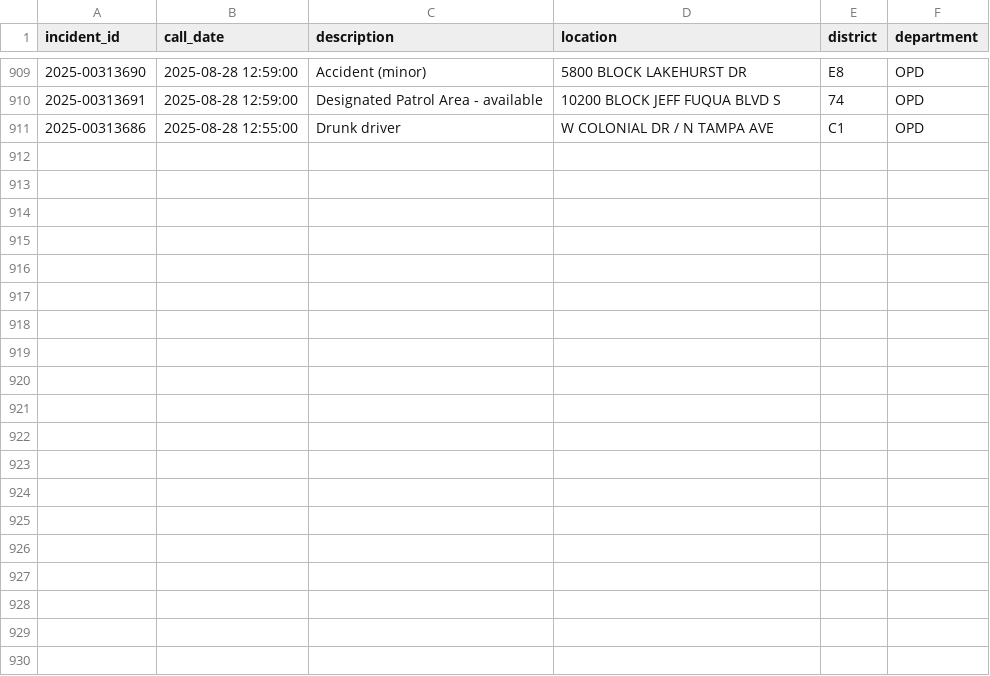
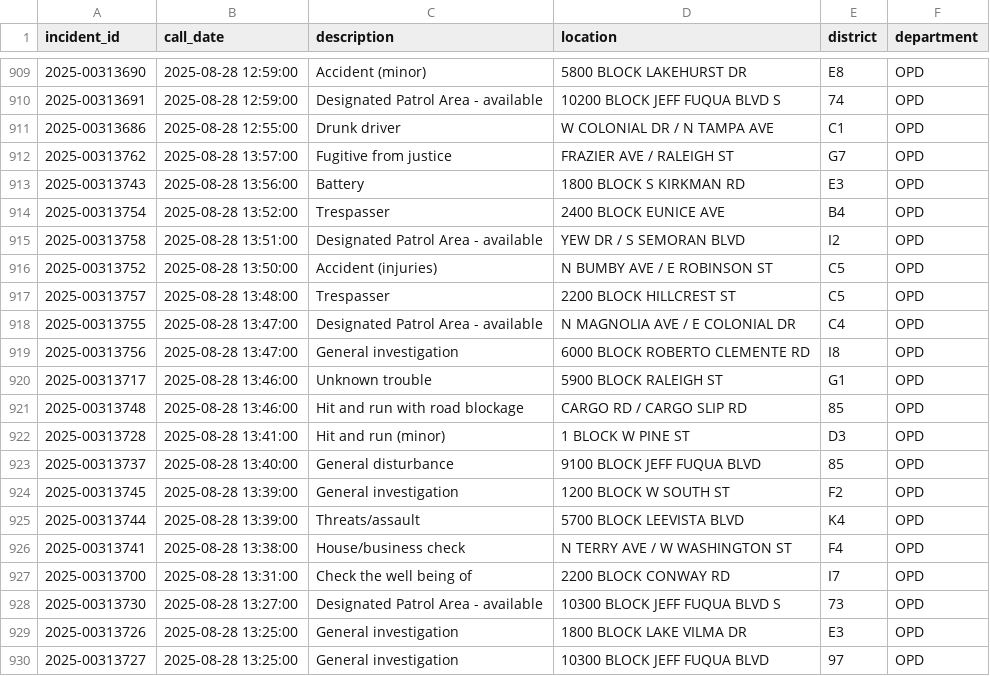
Before and after one commit to mike-lanier/active_calls_actions, a CSV file: data/active_calls.csv, drawn as a sheet; only a part is shown, gaps mark what is left out.

```diff
--- a/data/active_calls.csv
+++ b/data/active_calls.csv
@@ -911 +911,20 @@ incident_id,call_date,description,location,district,department
 2025-00313686,2025-08-28 12:55:00,Drunk driver,W COLONIAL DR / N TAMPA AVE,C1,OPD
+2025-00313762,2025-08-28 13:57:00,Fugitive from justice,FRAZIER AVE / RALEIGH ST,G7,OPD
+2025-00313743,2025-08-28 13:56:00,Battery,1800 BLOCK S KIRKMAN RD,E3,OPD
+2025-00313754,2025-08-28 13:52:00,Trespasser,2400 BLOCK EUNICE AVE,B4,OPD
+2025-00313758,2025-08-28 13:51:00,Designated Patrol Area - available,YEW DR / S SEMORAN BLVD,I2,OPD
+2025-00313752,2025-08-28 13:50:00,Accident (injuries),N BUMBY AVE / E ROBINSON ST,C5,OPD
+2025-00313757,2025-08-28 13:48:00,Trespasser,2200 BLOCK HILLCREST ST,C5,OPD
+2025-00313755,2025-08-28 13:47:00,Designated Patrol Area - available,N MAGNOLIA AVE / E COLONIAL DR,C4,OPD
+2025-00313756,2025-08-28 13:47:00,General investigation,6000 BLOCK ROBERTO CLEMENTE RD,I8,OPD
+2025-00313717,2025-08-28 13:46:00,Unknown trouble,5900 BLOCK RALEIGH ST,G1,OPD
+2025-00313748,2025-08-28 13:46:00,Hit and run with road blockage,CARGO RD / CARGO SLIP RD,85,OPD
+2025-00313728,2025-08-28 13:41:00,Hit and run (minor),1 BLOCK W PINE ST,D3,OPD
+2025-00313737,2025-08-28 13:40:00,General disturbance,9100 BLOCK JEFF FUQUA BLVD,85,OPD
+2025-00313745,2025-08-28 13:39:00,General investigation,1200 BLOCK W SOUTH ST,F2,OPD
+2025-00313744,2025-08-28 13:39:00,Threats/assault,5700 BLOCK LEEVISTA BLVD,K4,OPD
+2025-00313741,2025-08-28 13:38:00,House/business check,N TERRY AVE / W WASHINGTON ST,F4,OPD
+2025-00313700,2025-08-28 13:31:00,Check the well being of,2200 BLOCK CONWAY RD,I7,OPD
+2025-00313730,2025-08-28 13:27:00,Designated Patrol Area - available,10300 BLOCK JEFF FUQUA BLVD S,73,OPD
+2025-00313726,2025-08-28 13:25:00,General investigation,1800 BLOCK LAKE VILMA DR,E3,OPD
+2025-00313727,2025-08-28 13:25:00,General investigation,10300 BLOCK JEFF FUQUA BLVD,97,OPD
```
